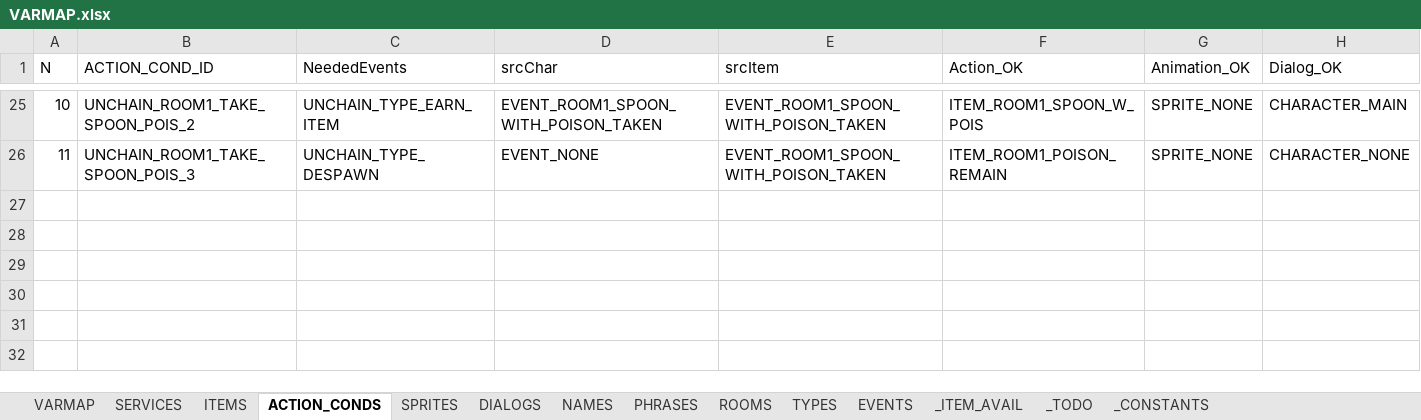
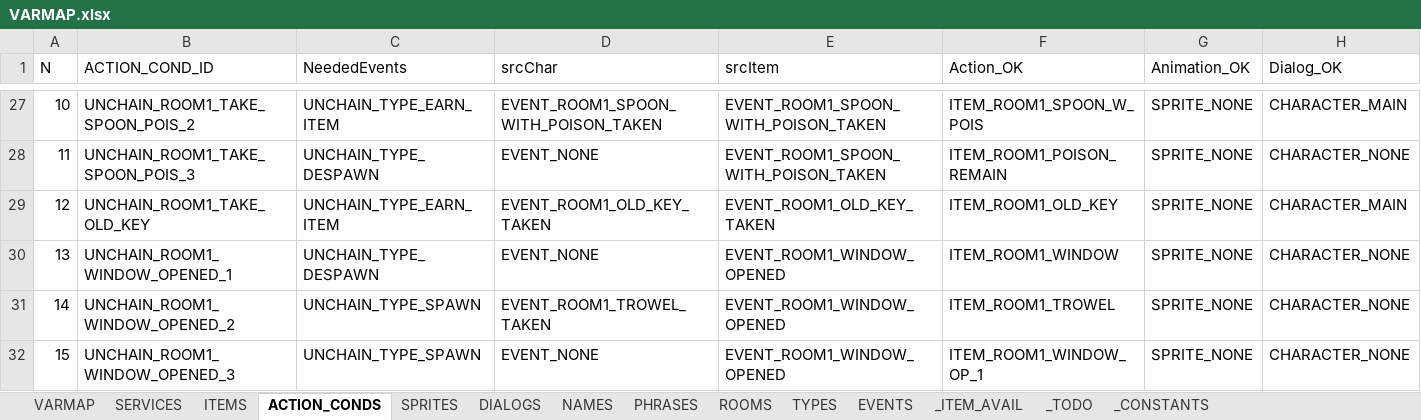
Before and after one commit to ivor4/Goblins3_AnotherQuest, an Excel workbook: VARMAP_Generator/VARMAP.xlsx, sheet ACTION_CONDS, drawn as a sheet; only a part is shown, gaps mark what is left out; values as stored, in another font and other column widths than the file's, no borders; charts and pictures and table styles not drawn; rows hold the shown columns only; the diff covers the shown part only; the diff names each change by its address in the sheet, - before the commit and + after, or states it on an @@ line.

```diff
--- a/VARMAP_Generator/VARMAP.xlsx (sheet ACTION_CONDS)
+++ b/VARMAP_Generator/VARMAP.xlsx (sheet ACTION_CONDS)
+row 29: 12 | UNCHAIN_ROOM1_TAKE_OLD_KEY | UNCHAIN_TYPE_EARN_ITEM | EVENT_ROOM1_OLD_KEY_TAKEN | EVENT_ROOM1_OLD_KEY_TAKEN | ITEM_ROOM1_OLD_KEY | SPRITE_NONE | CHARACTER_MAIN
+row 30: 13 | UNCHAIN_ROOM1_WINDOW_OPENED_1 | UNCHAIN_TYPE_DESPAWN | EVENT_NONE | EVENT_ROOM1_WINDOW_OPENED | ITEM_ROOM1_WINDOW | SPRITE_NONE | CHARACTER_NONE
+row 31: 14 | UNCHAIN_ROOM1_WINDOW_OPENED_2 | UNCHAIN_TYPE_SPAWN | EVENT_ROOM1_TROWEL_TAKEN | EVENT_ROOM1_WINDOW_OPENED | ITEM_ROOM1_TROWEL | SPRITE_NONE | CHARACTER_NONE
+row 32: 15 | UNCHAIN_ROOM1_WINDOW_OPENED_3 | UNCHAIN_TYPE_SPAWN | EVENT_NONE | EVENT_ROOM1_WINDOW_OPENED | ITEM_ROOM1_WINDOW_OP_1 | SPRITE_NONE | CHARACTER_NONE
```
Also changed, not shown: 6 added rows, 1 edited cell and row numbers in column A elsewhere in this sheet, sheet ITEMS, sheet PHRASES, sheet EVENTS, sheet SPRITES, sheet NAMES, sheet DIALOGS, 3 more sheets, formulas that keep their value, 13 other files.
